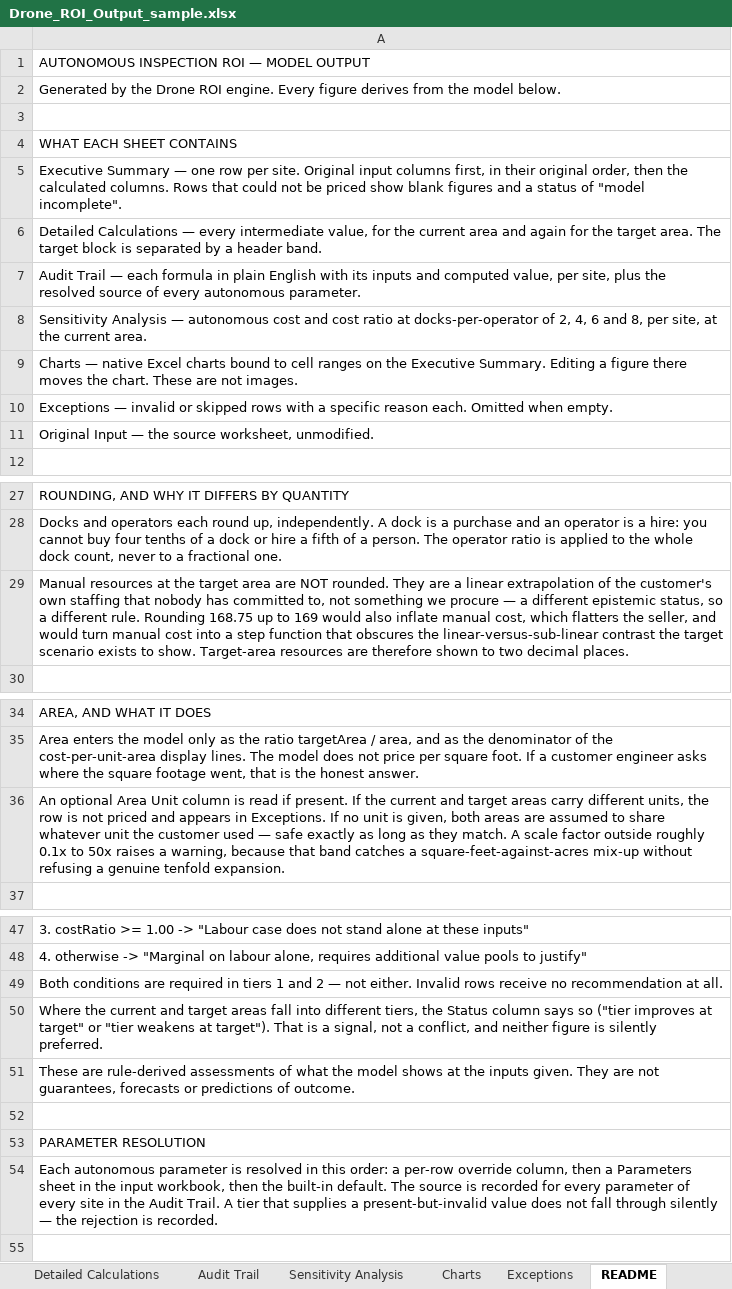
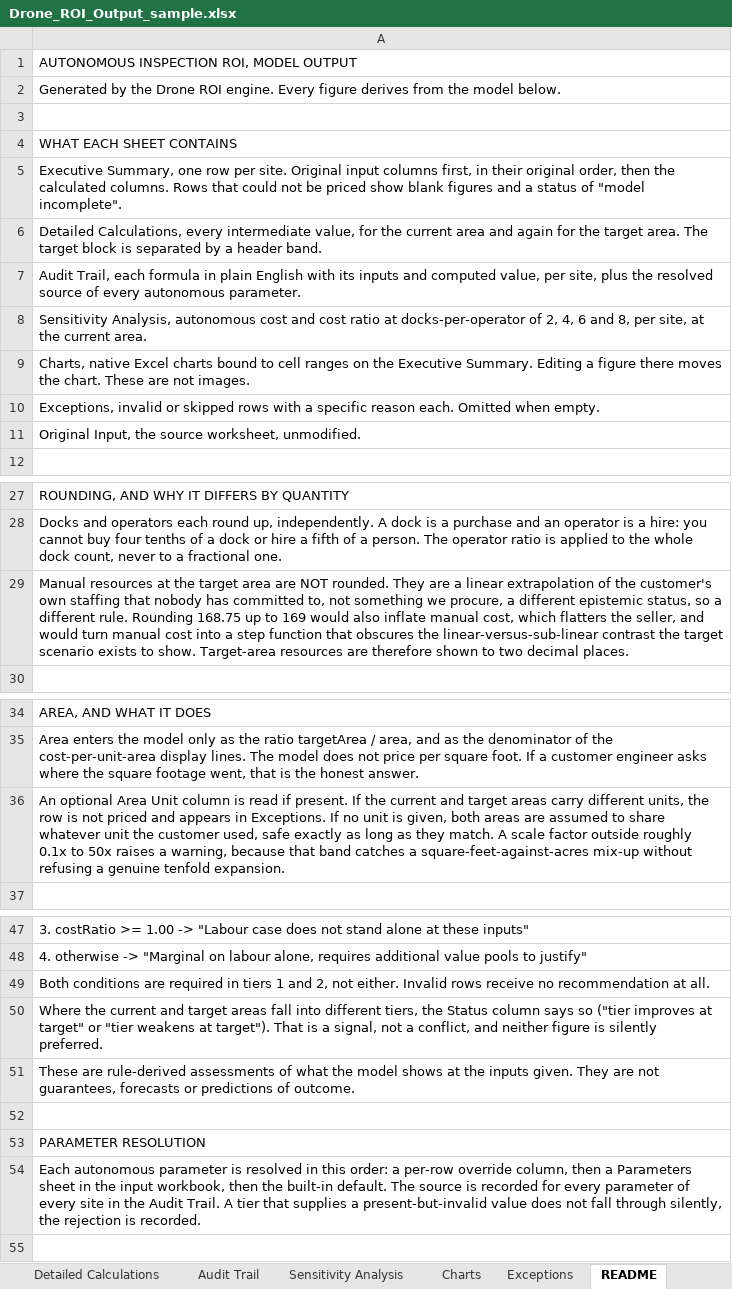
Before and after one commit to ishika7373/ROI-Calculator, an Excel workbook: samples/Drone_ROI_Output_sample.xlsx, sheet README, drawn as a sheet; only a part is shown, gaps mark what is left out; values as stored, in another font and other column widths than the file's, no borders; the diff names each change by its address in the sheet, - before the commit and + after, or states it on an @@ line.

```diff
--- a/samples/Drone_ROI_Output_sample.xlsx (sheet README)
+++ b/samples/Drone_ROI_Output_sample.xlsx (sheet README)
-A1: AUTONOMOUS INSPECTION ROI — MODEL OUTPUT
+A1: AUTONOMOUS INSPECTION ROI, MODEL OUTPUT
-A5: Executive Summary — one row…
+A5: Executive Summary, one row…
-A6: Detailed Calculations — every intermediate…
+A6: Detailed Calculations, every intermediate…
-A7: Audit Trail — each formula…
+A7: Audit Trail, each formula…
-A8: Sensitivity Analysis — autonomous cost…
+A8: Sensitivity Analysis, autonomous cost…
-A9: Charts — native Excel…
+A9: Charts, native Excel…
-A10: Exceptions — invalid or…
+A10: Exceptions, invalid or…
-A11: Original Input — the source…
+A11: Original Input, the source…
-A29: …something we procure — a different…
+A29: …something we procure, a different…
-A36: …the customer used — safe exactly…
+A36: …the customer used, safe exactly…
-A49: …1 and 2 — not either.…
+A49: …1 and 2, not either.…
-A54: …fall through silently — the rejection…
+A54: …fall through silently, the rejection…
```
Also changed, not shown: sheet Audit Trail, sheet Original Input, sheet Executive Summary, sheet Charts, sheet Detailed Calculations, 26 other files.
